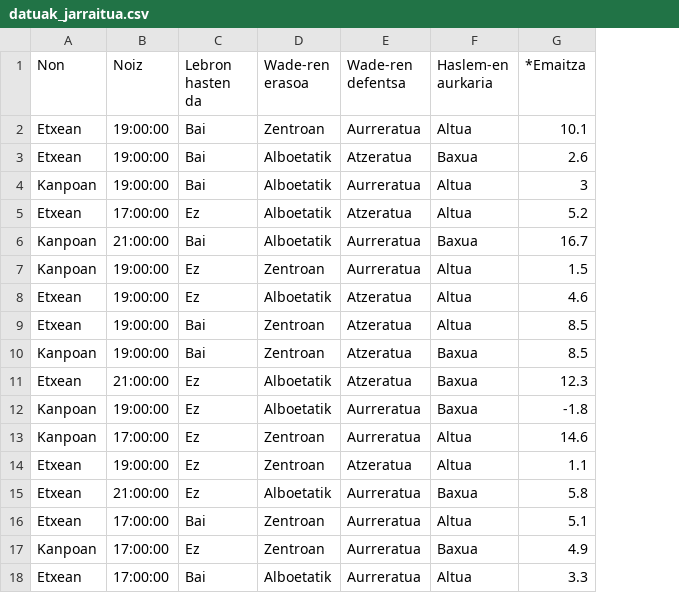
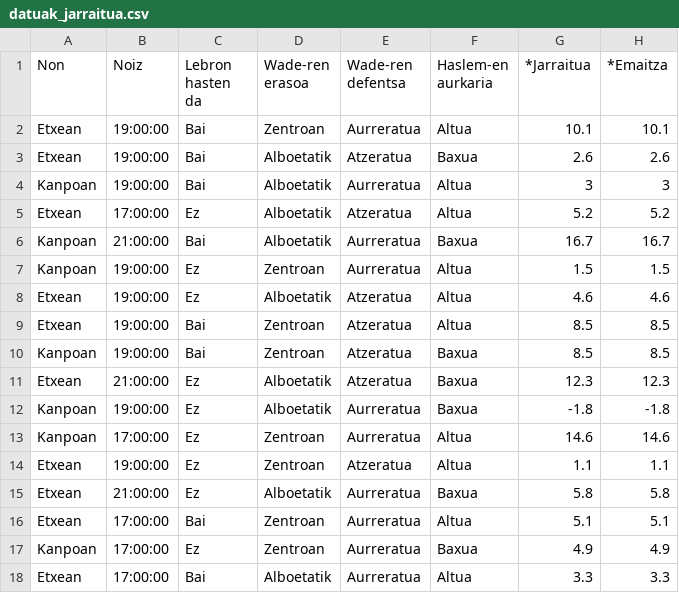
Before and after one commit to oersted/decision-trees, a CSV file: datuak_jarraitua.csv, drawn as a sheet; the diff names each change by its address in the sheet, - before the commit and + after, or states it on an @@ line.

```diff
--- a/datuak_jarraitua.csv
+++ b/datuak_jarraitua.csv
+column G (*Jarraitua), rows 2-18: 10.1 | 2.6 | 3 | 5.2 | 16.7 | 1.5 | 4.6 | 8.5 | 8.5 | 12.3 | -1.8 | 14.6 | 1.1 | 5.8 | 5.1 | 4.9 | 3.3
```
Also changed, not shown: 3 other files.
